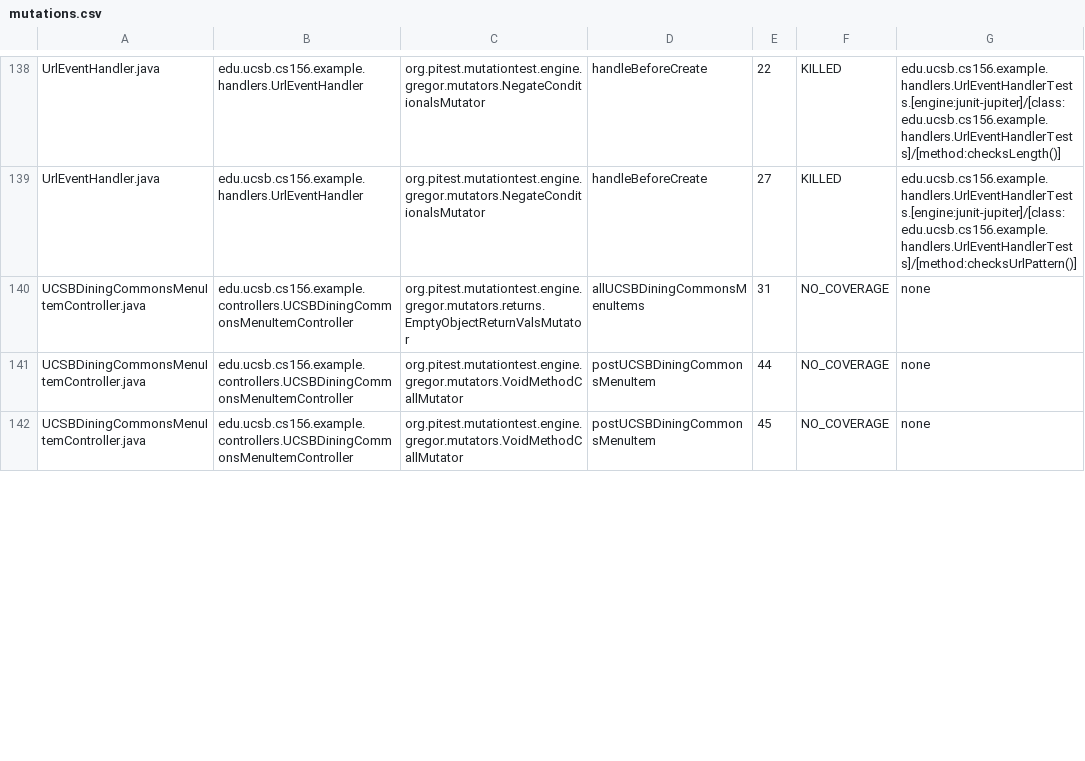
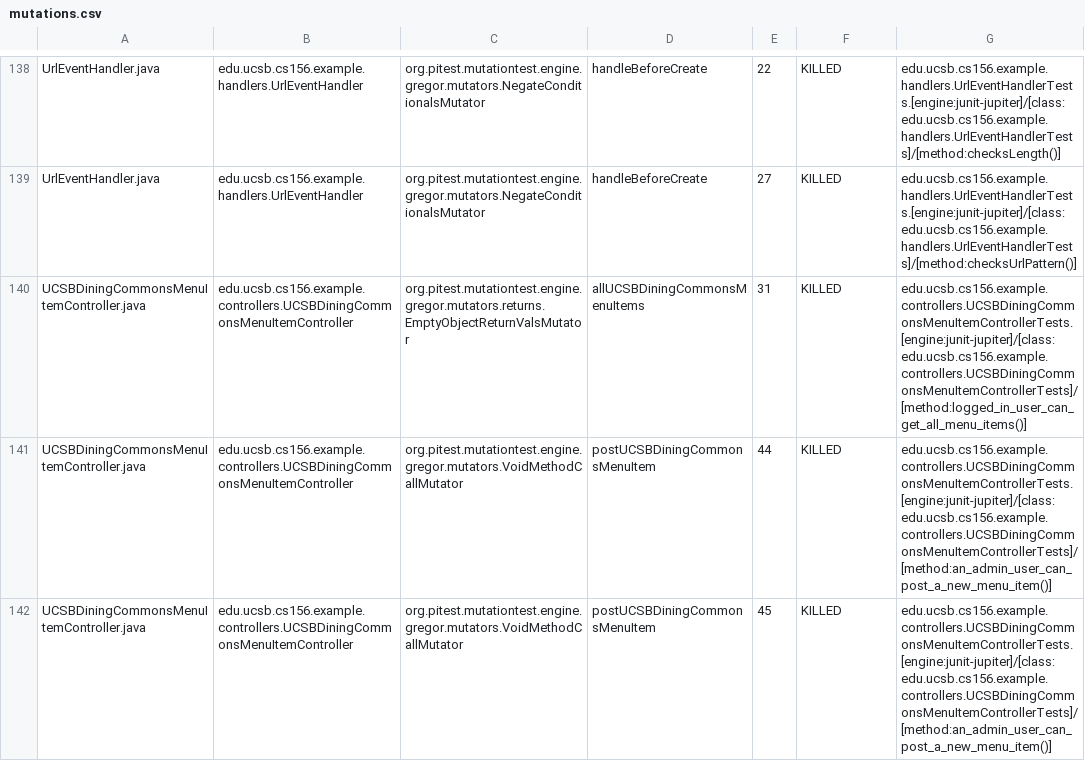
Before and after one commit to ucsb-cs156-s26/team01-s26-11, a CSV file: prs/64/pitest/mutations.csv, drawn as a sheet; only a part is shown, gaps mark what is left out; the diff covers the shown part only.

Commit message:
Deploying to gh-pages from @ ucsb-cs156-s26/team01-s26-11@8c38b1912fcf8f6366fefe46f277272fefae41cd 🚀

```diff
--- a/prs/64/pitest/mutations.csv
+++ b/prs/64/pitest/mutations.csv
@@ -139,4 +139,4 @@ UrlEventHandler.java,edu.ucsb.cs156.example.handlers.UrlEventHandler,org.pitest.
 UrlEventHandler.java,edu.ucsb.cs156.example.handlers.UrlEventHandler,org.pitest.mutationtest.engine.gregor.mutators.NegateConditionalsMutator,handleBeforeCreate,27,KILLED,edu.ucsb.cs156.example.handlers.UrlEventHandlerTests.[engine:junit-jupiter]/[class:edu.ucsb.cs156.example.handlers.UrlEventHandlerTests]/[method:checksUrlPattern()]
-UCSBDiningCommonsMenuItemController.java,edu.ucsb.cs156.example.controllers.UCSBDiningCommonsMenuItemController,org.pitest.mutationtest.engine.gregor.mutators.returns.EmptyObjectReturnValsMutator,allUCSBDiningCommonsMenuItems,31,NO_COVERAGE,none
-UCSBDiningCommonsMenuItemController.java,edu.ucsb.cs156.example.controllers.UCSBDiningCommonsMenuItemController,org.pitest.mutationtest.engine.gregor.mutators.VoidMethodCallMutator,postUCSBDiningCommonsMenuItem,44,NO_COVERAGE,none
-UCSBDiningCommonsMenuItemController.java,edu.ucsb.cs156.example.controllers.UCSBDiningCommonsMenuItemController,org.pitest.mutationtest.engine.gregor.mutators.VoidMethodCallMutator,postUCSBDiningCommonsMenuItem,45,NO_COVERAGE,none
+UCSBDiningCommonsMenuItemController.java,edu.ucsb.cs156.example.controllers.UCSBDiningCommonsMenuItemController,org.pitest.mutationtest.engine.gregor.mutators.returns.EmptyObjectReturnValsMutator,allUCSBDiningCommonsMenuItems,31,KILLED,edu.ucsb.cs156.example.controllers.UCSBDiningCommonsMenuItemControllerTests.[engine:junit-jupiter]/[class:edu.ucsb.cs156.example.controllers.UCSBDiningCommonsMenuItemControllerTests]/[method:logged_in_user_can_get_all_menu_items()]
+UCSBDiningCommonsMenuItemController.java,edu.ucsb.cs156.example.controllers.UCSBDiningCommonsMenuItemController,org.pitest.mutationtest.engine.gregor.mutators.VoidMethodCallMutator,postUCSBDiningCommonsMenuItem,44,KILLED,edu.ucsb.cs156.example.controllers.UCSBDiningCommonsMenuItemControllerTests.[engine:junit-jupiter]/[class:edu.ucsb.cs156.example.controllers.UCSBDiningCommonsMenuItemControllerTests]/[method:an_admin_user_can_post_a_new_menu_item()]
+UCSBDiningCommonsMenuItemController.java,edu.ucsb.cs156.example.controllers.UCSBDiningCommonsMenuItemController,org.pitest.mutationtest.engine.gregor.mutators.VoidMethodCallMutator,postUCSBDiningCommonsMenuItem,45,KILLED,edu.ucsb.cs156.example.controllers.UCSBDiningCommonsMenuItemControllerTests.[engine:junit-jupiter]/[class:edu.ucsb.cs156.example.controllers.UCSBDiningCommonsMenuItemControllerTests]/[method:an_admin_user_can_post_a_new_menu_item()]
```
Also changed, not shown: 5 edited cells elsewhere in this file, 23 other files.
